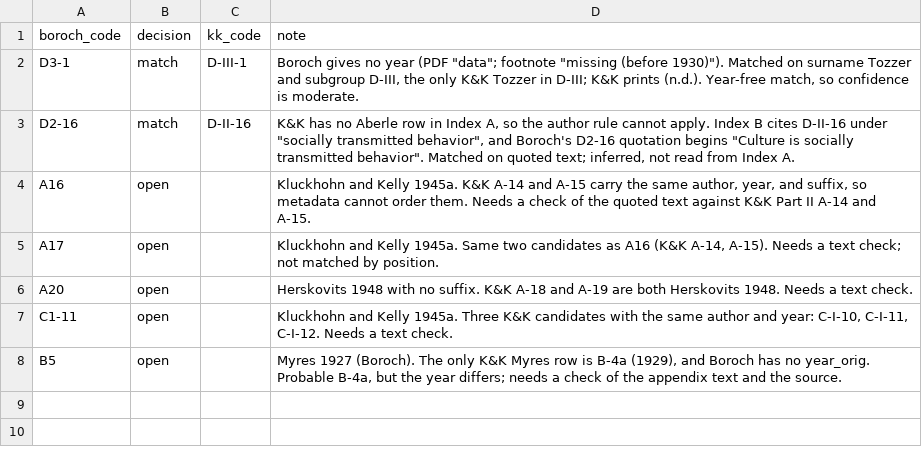
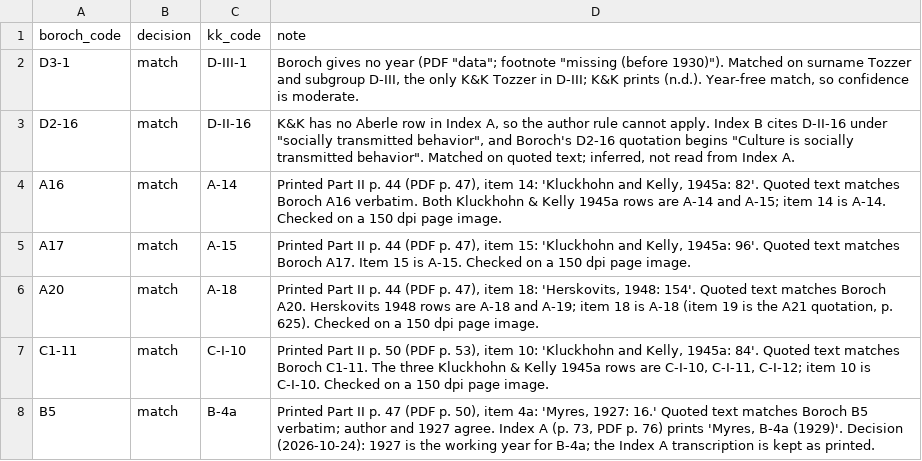
Before and after one commit to olizardo/definitions-of-culture-two-mode, a CSV file: data/kk-boroch-crosswalk-decisions.csv, drawn as a sheet.

```diff
--- a/data/kk-boroch-crosswalk-decisions.csv
+++ b/data/kk-boroch-crosswalk-decisions.csv
@@ -3,6 +3,6 @@
 "D2-16","match","D-II-16","K&K has no Aberle row in Index A, so the author rule cannot apply. Index B cites D-II-16 under ""socially transmitted behavior"", and Boroch's D2-16 quotation begins ""Culture is socially transmitted behavior"". Matched on quoted text; inferred, not read from Index A."
-"A16","open","","Kluckhohn and Kelly 1945a. K&K A-14 and A-15 carry the same author, year, and suffix, so metadata cannot order them. Needs a check of the quoted text against K&K Part II A-14 and A-15."
-"A17","open","","Kluckhohn and Kelly 1945a. Same two candidates as A16 (K&K A-14, A-15). Needs a text check; not matched by position."
-"A20","open","","Herskovits 1948 with no suffix. K&K A-18 and A-19 are both Herskovits 1948. Needs a text check."
-"C1-11","open","","Kluckhohn and Kelly 1945a. Three K&K candidates with the same author and year: C-I-10, C-I-11, C-I-12. Needs a text check."
-"B5","open","","Myres 1927 (Boroch). The only K&K Myres row is B-4a (1929), and Boroch has no year_orig. Probable B-4a, but the year differs; needs a check of the appendix text and the source."
+"A16","match","A-14","Printed Part II p. 44 (PDF p. 47), item 14: 'Kluckhohn and Kelly, 1945a: 82'. Quoted text matches Boroch A16 verbatim. Both Kluckhohn & Kelly 1945a rows are A-14 and A-15; item 14 is A-14. Checked on a 150 dpi page image."
+"A17","match","A-15","Printed Part II p. 44 (PDF p. 47), item 15: 'Kluckhohn and Kelly, 1945a: 96'. Quoted text matches Boroch A17. Item 15 is A-15. Checked on a 150 dpi page image."
+"A20","match","A-18","Printed Part II p. 44 (PDF p. 47), item 18: 'Herskovits, 1948: 154'. Quoted text matches Boroch A20. Herskovits 1948 rows are A-18 and A-19; item 18 is A-18 (item 19 is the A21 quotation, p. 625). Checked on a 150 dpi page image."
+"C1-11","match","C-I-10","Printed Part II p. 50 (PDF p. 53), item 10: 'Kluckhohn and Kelly, 1945a: 84'. Quoted text matches Boroch C1-11. The three Kluckhohn & Kelly 1945a rows are C-I-10, C-I-11, C-I-12; item 10 is C-I-10. Checked on a 150 dpi page image."
+"B5","match","B-4a","Printed Part II p. 47 (PDF p. 50), item 4a: 'Myres, 1927: 16.' Quoted text matches Boroch B5 verbatim; author and 1927 agree. Index A (p. 73, PDF p. 76) prints 'Myres, B-4a (1929)'. Decision (2026-10-24): 1927 is the working year for B-4a; the Index A transcription is kept as printed."
```
Also changed, not shown: data/kk-boroch-crosswalk.csv, 30 other files.
